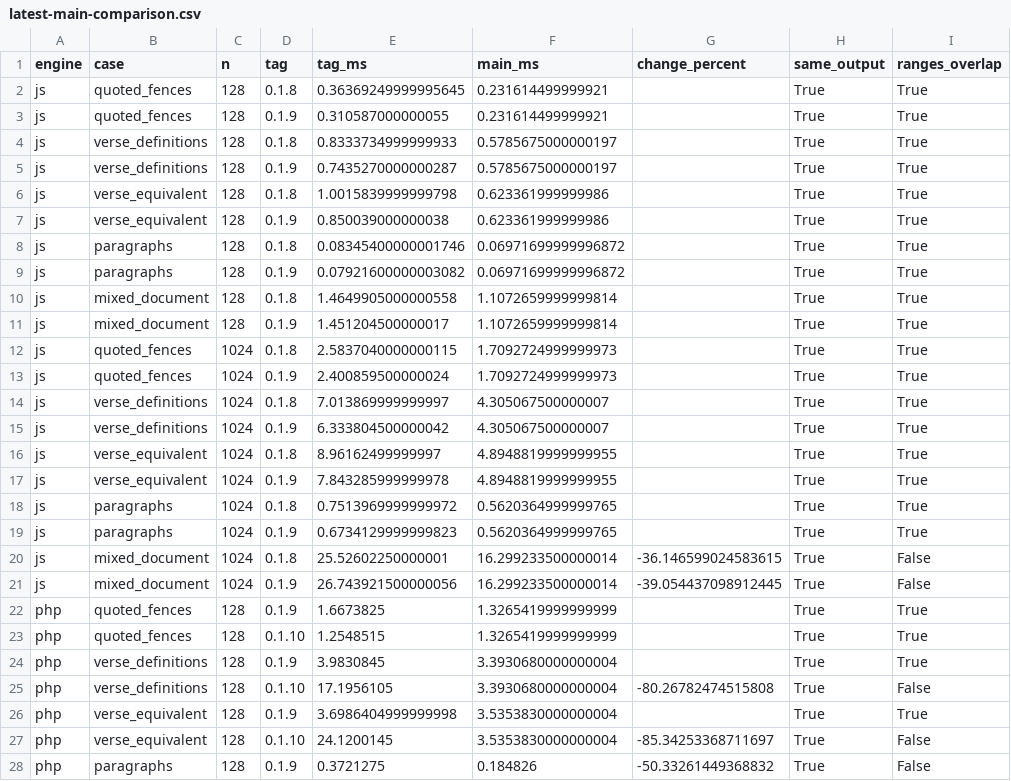
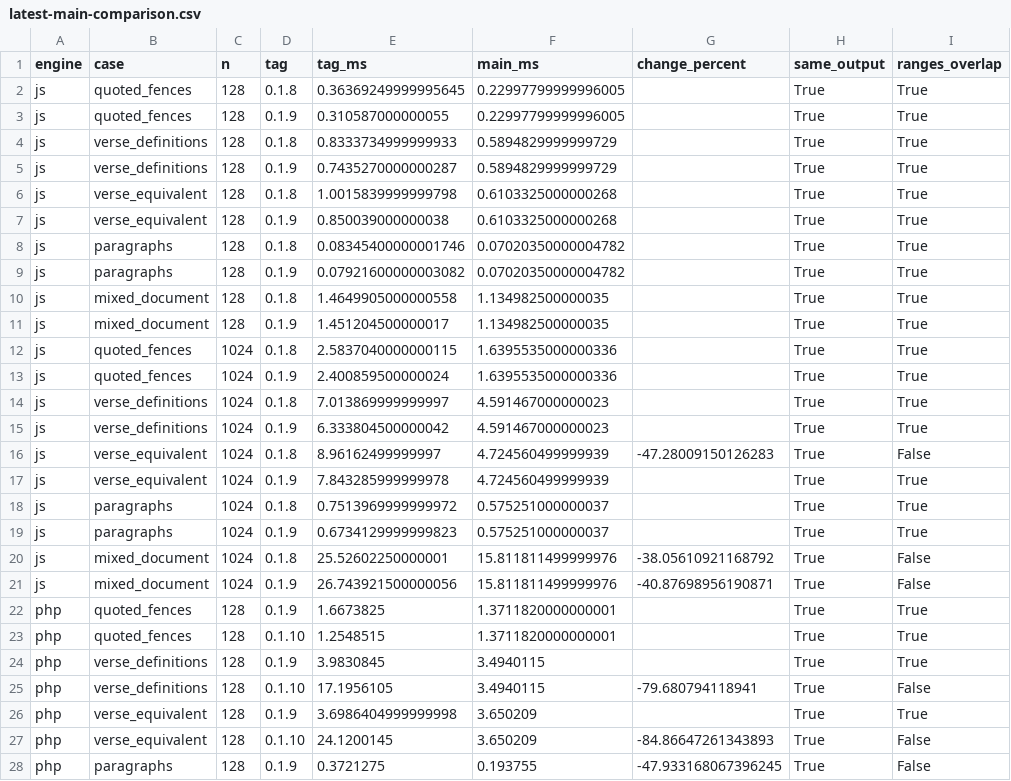
Before and after one commit to markup-carve/carve-bench, a CSV file: reports/latest-main-comparison.csv, drawn as a sheet; only a part is shown; the diff covers the shown part only.

```diff
--- a/reports/latest-main-comparison.csv
+++ b/reports/latest-main-comparison.csv
@@ -1,28 +1,28 @@
 engine,case,n,tag,tag_ms,main_ms,change_percent,same_output,ranges_overlap
-js,quoted_fences,128,0.1.8,0.36369249999995645,0.231614499999921,,True,True
-js,quoted_fences,128,0.1.9,0.310587000000055,0.231614499999921,,True,True
-js,verse_definitions,128,0.1.8,0.8333734999999933,0.5785675000000197,,True,True
-js,verse_definitions,128,0.1.9,0.7435270000000287,0.5785675000000197,,True,True
-js,verse_equivalent,128,0.1.8,1.0015839999999798,0.623361999999986,,True,True
-js,verse_equivalent,128,0.1.9,0.850039000000038,0.623361999999986,,True,True
-js,paragraphs,128,0.1.8,0.08345400000001746,0.06971699999996872,,True,True
-js,paragraphs,128,0.1.9,0.07921600000003082,0.06971699999996872,,True,True
-js,mixed_document,128,0.1.8,1.4649905000000558,1.1072659999999814,,True,True
-js,mixed_document,128,0.1.9,1.451204500000017,1.1072659999999814,,True,True
-js,quoted_fences,1024,0.1.8,2.5837040000000115,1.7092724999999973,,True,True
-js,quoted_fences,1024,0.1.9,2.400859500000024,1.7092724999999973,,True,True
-js,verse_definitions,1024,0.1.8,7.013869999999997,4.305067500000007,,True,True
-js,verse_definitions,1024,0.1.9,6.333804500000042,4.305067500000007,,True,True
-js,verse_equivalent,1024,0.1.8,8.96162499999997,4.8948819999999955,,True,True
-js,verse_equivalent,1024,0.1.9,7.843285999999978,4.8948819999999955,,True,True
-js,paragraphs,1024,0.1.8,0.7513969999999972,0.5620364999999765,,True,True
-js,paragraphs,1024,0.1.9,0.6734129999999823,0.5620364999999765,,True,True
-js,mixed_document,1024,0.1.8,25.52602250000001,16.299233500000014,-36.146599024583615,True,False
-js,mixed_document,1024,0.1.9,26.743921500000056,16.299233500000014,-39.054437098912445,True,False
-php,quoted_fences,128,0.1.9,1.6673825,1.3265419999999999,,True,True
-php,quoted_fences,128,0.1.10,1.2548515,1.3265419999999999,,True,True
-php,verse_definitions,128,0.1.9,3.9830845,3.3930680000000004,,True,True
-php,verse_definitions,128,0.1.10,17.1956105,3.3930680000000004,-80.26782474515808,True,False
-php,verse_equivalent,128,0.1.9,3.6986404999999998,3.5353830000000004,,True,True
-php,verse_equivalent,128,0.1.10,24.1200145,3.5353830000000004,-85.34253368711697,True,False
-php,paragraphs,128,0.1.9,0.3721275,0.184826,-50.33261449368832,True,False
+js,quoted_fences,128,0.1.8,0.36369249999995645,0.22997799999996005,,True,True
+js,quoted_fences,128,0.1.9,0.310587000000055,0.22997799999996005,,True,True
+js,verse_definitions,128,0.1.8,0.8333734999999933,0.5894829999999729,,True,True
+js,verse_definitions,128,0.1.9,0.7435270000000287,0.5894829999999729,,True,True
+js,verse_equivalent,128,0.1.8,1.0015839999999798,0.6103325000000268,,True,True
+js,verse_equivalent,128,0.1.9,0.850039000000038,0.6103325000000268,,True,True
+js,paragraphs,128,0.1.8,0.08345400000001746,0.07020350000004782,,True,True
+js,paragraphs,128,0.1.9,0.07921600000003082,0.07020350000004782,,True,True
+js,mixed_document,128,0.1.8,1.4649905000000558,1.134982500000035,,True,True
+js,mixed_document,128,0.1.9,1.451204500000017,1.134982500000035,,True,True
+js,quoted_fences,1024,0.1.8,2.5837040000000115,1.6395535000000336,,True,True
+js,quoted_fences,1024,0.1.9,2.400859500000024,1.6395535000000336,,True,True
+js,verse_definitions,1024,0.1.8,7.013869999999997,4.591467000000023,,True,True
+js,verse_definitions,1024,0.1.9,6.333804500000042,4.591467000000023,,True,True
+js,verse_equivalent,1024,0.1.8,8.96162499999997,4.724560499999939,-47.28009150126283,True,False
+js,verse_equivalent,1024,0.1.9,7.843285999999978,4.724560499999939,,True,True
+js,paragraphs,1024,0.1.8,0.7513969999999972,0.575251000000037,,True,True
+js,paragraphs,1024,0.1.9,0.6734129999999823,0.575251000000037,,True,True
+js,mixed_document,1024,0.1.8,25.52602250000001,15.811811499999976,-38.05610921168792,True,False
+js,mixed_document,1024,0.1.9,26.743921500000056,15.811811499999976,-40.87698956190871,True,False
+php,quoted_fences,128,0.1.9,1.6673825,1.3711820000000001,,True,True
+php,quoted_fences,128,0.1.10,1.2548515,1.3711820000000001,,True,True
+php,verse_definitions,128,0.1.9,3.9830845,3.4940115,,True,True
+php,verse_definitions,128,0.1.10,17.1956105,3.4940115,-79.680794118941,True,False
+php,verse_equivalent,128,0.1.9,3.6986404999999998,3.650209,,True,True
+php,verse_equivalent,128,0.1.10,24.1200145,3.650209,-84.86647261343893,True,False
+php,paragraphs,128,0.1.9,0.3721275,0.193755,-47.933168067396245,True,False
```
Also changed, not shown: 85 edited cells elsewhere in this file, reports/engine-history.csv, 41 other files.
